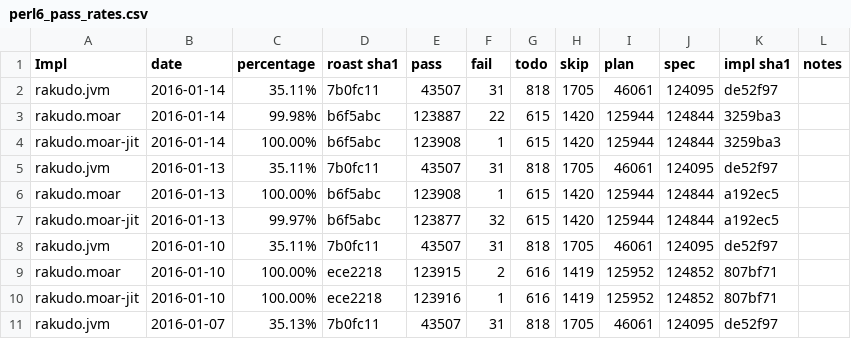
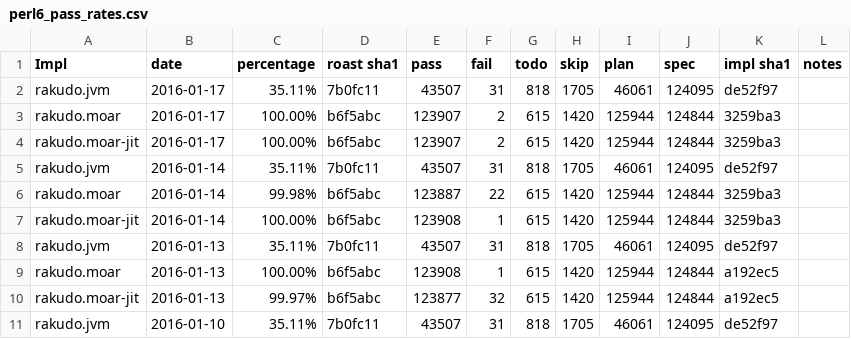
Before and after one commit to coke/perl6-roast-data, a CSV file: perl6_pass_rates.csv, drawn as a sheet; only a part is shown; the shorter side is filled out with more unchanged rows; the diff names each change by its address in the sheet, - before the commit and + after, or states it on an @@ line.

```diff
--- a/perl6_pass_rates.csv
+++ b/perl6_pass_rates.csv
+row 2: rakudo.jvm | 2016-01-17 | 35.11% | 7b0fc11 | 43507 | 31 | 818 | 1705 | 46061 | 124095 | de52f97
+row 3: rakudo.moar | 2016-01-17 | 100.00% | b6f5abc | 123907 | 2 | 615 | 1420 | 125944 | 124844 | 3259ba3
+row 4: rakudo.moar-jit | 2016-01-17 | 100.00% | b6f5abc | 123907 | 2 | 615 | 1420 | 125944 | 124844 | 3259ba3
```
Also changed, not shown: 5 other files.
